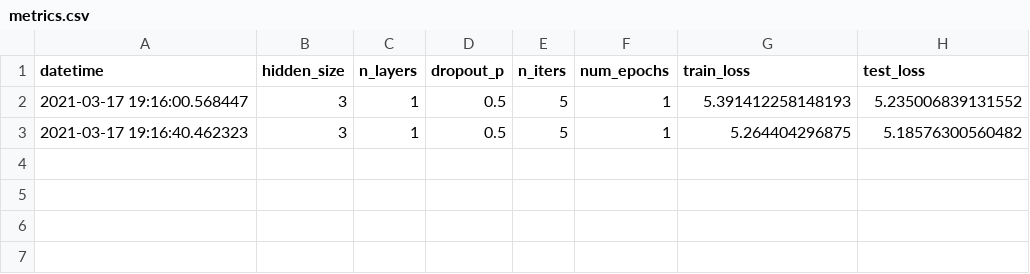
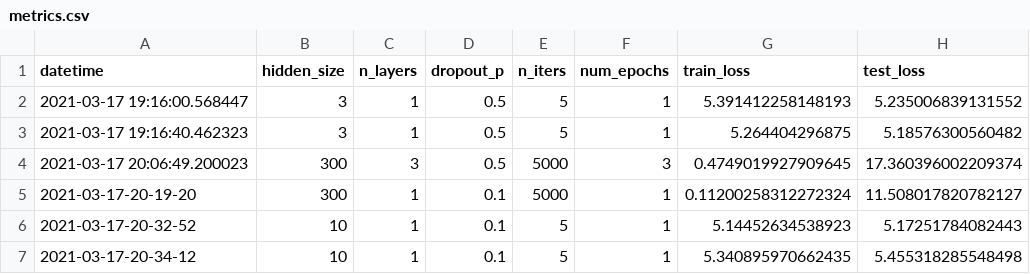
Before and after one commit to YasminaKerkeb/Chatbot-ECL, a CSV file: metrics/metrics.csv, drawn as a sheet; the diff names each change by its address in the sheet, - before the commit and + after, or states it on an @@ line.

```diff
--- a/metrics/metrics.csv
+++ b/metrics/metrics.csv
+row 4: 2021-03-17 20:06:49.200023 | 300 | 3 | 0.5 | 5000 | 3 | 0.4749019927909645 | 17.360396002209374
+row 5: 2021-03-17-20-19-20 | 300 | 1 | 0.1 | 5000 | 1 | 0.11200258312272324 | 11.508017820782127
+row 6: 2021-03-17-20-32-52 | 10 | 1 | 0.1 | 5 | 1 | 5.14452634538923 | 5.17251784082443
+row 7: 2021-03-17-20-34-12 | 10 | 1 | 0.1 | 5 | 1 | 5.340895970662435 | 5.455318285548498
```
Also changed, not shown: 15 other files.
